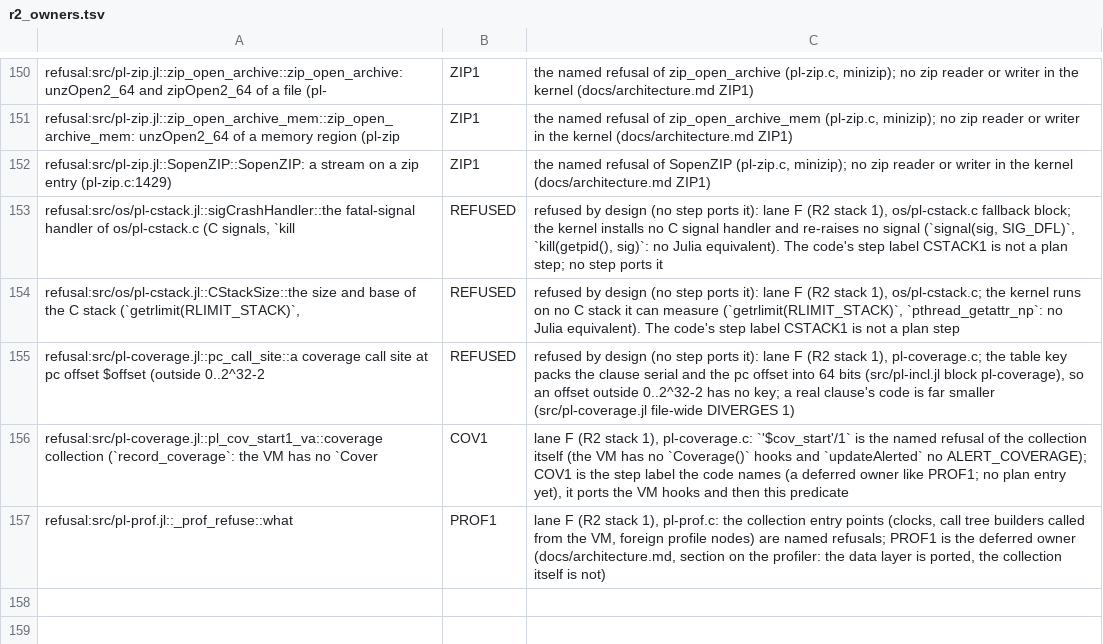
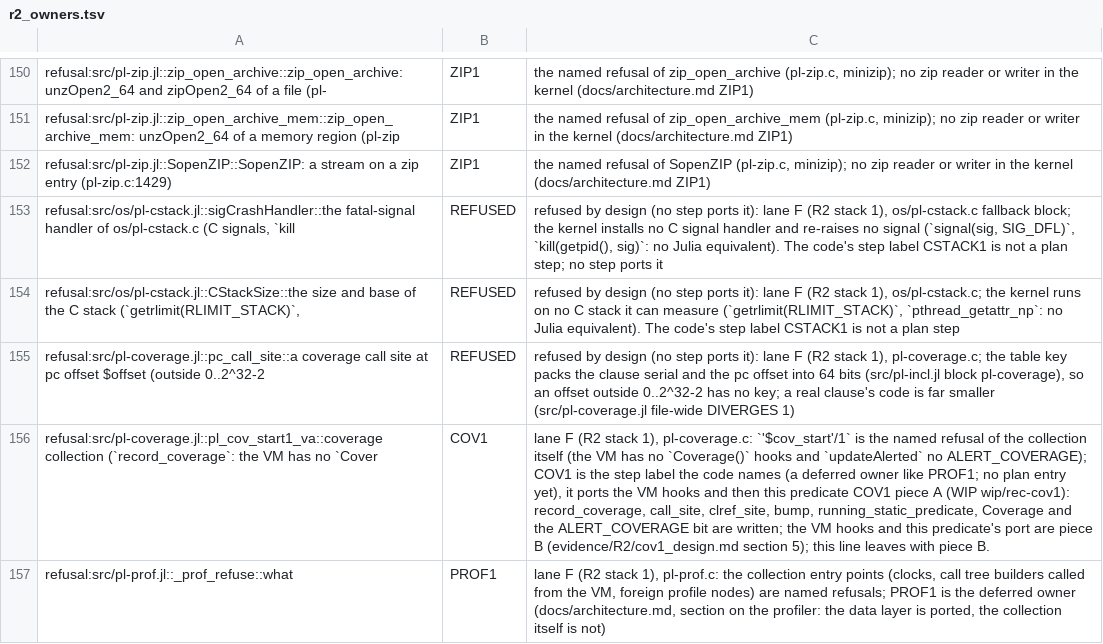
Before and after one commit to CognitiveSubstratesAI/LogicKernel, a TSV file: docs/r2_owners.tsv, drawn as a sheet; only a part is shown, gaps mark what is left out; the diff names each change by its address in the sheet, - before the commit and + after, or states it on an @@ line.

```diff
--- a/docs/r2_owners.tsv
+++ b/docs/r2_owners.tsv
-C156: …this predicate
+C156: …this predicate COV1 piece A (WIP wip/rec-cov1): record_coverage, call_site, clref_site, bump, running_static_predicate, Coverage and the ALERT_COVERAGE bit are written; the VM hooks and this predicate's port are piece B (evidence/R2/cov1_design.md section 5); this line leaves with piece B.
```
Also changed, not shown: 4 other files.
